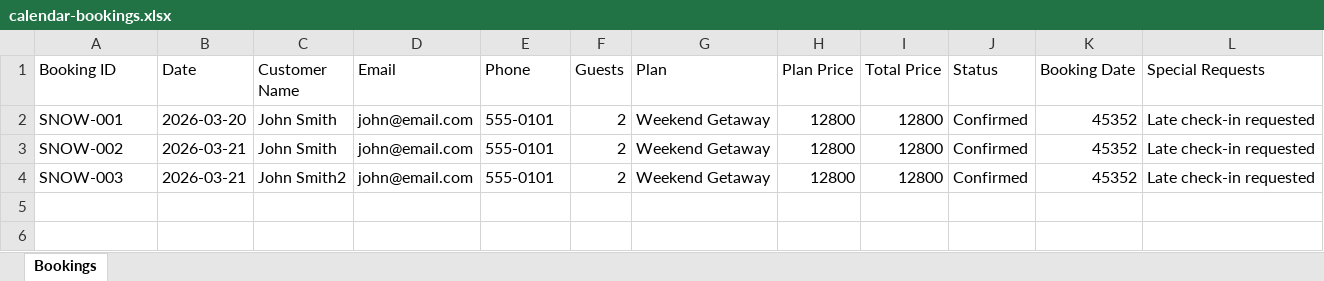
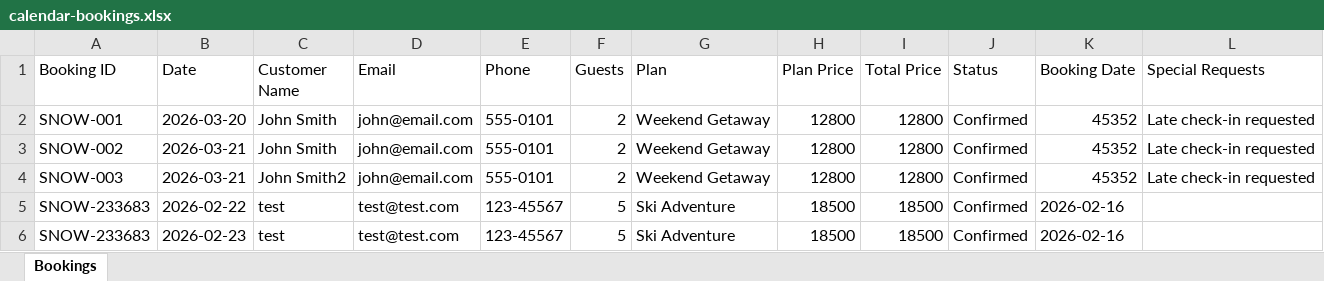
Before and after one commit to ZeroDegreeStation/Calendar, an Excel workbook: data/calendar-bookings.xlsx, sheet Bookings, drawn as a sheet; values as stored, in another font and other column widths than the file's, no borders; the diff names each change by its address in the sheet, - before the commit and + after, or states it on an @@ line.

Commit message:
Update bookings: 2/16/2026, 6:19:34 PM - 5 total bookings

```diff
--- a/data/calendar-bookings.xlsx (sheet Bookings)
+++ b/data/calendar-bookings.xlsx (sheet Bookings)
+row 5: SNOW-233683 | 2026-02-22 | test | test@test.com | 123-45567 | 5 | Ski Adventure | 18500 | 18500 | Confirmed | 2026-02-16
+row 6: SNOW-233683 | 2026-02-23 | test | test@test.com | 123-45567 | 5 | Ski Adventure | 18500 | 18500 | Confirmed | 2026-02-16
```
